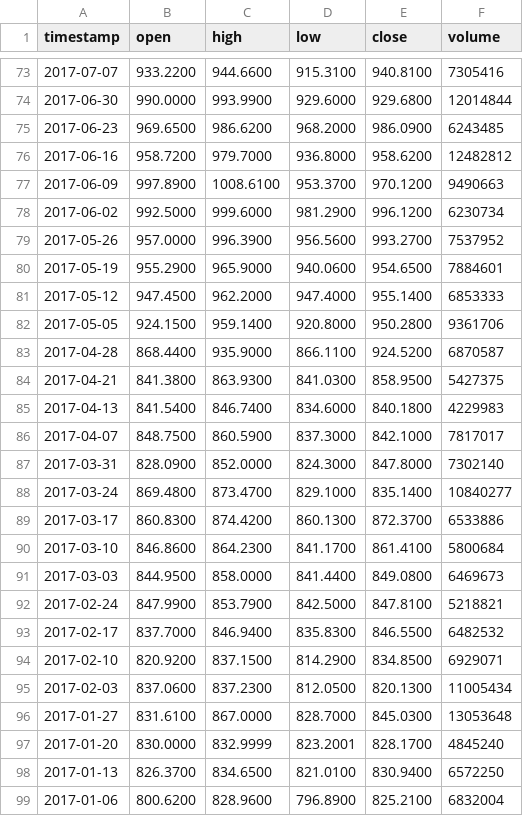
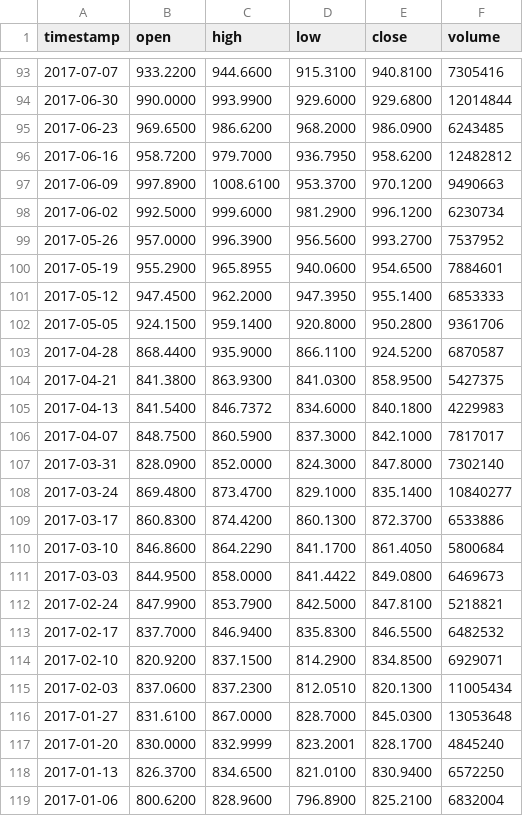
Before and after one commit to AirVan21/EasyStocks, a CSV file: static/data/GOOGL.csv, drawn as a sheet; only a part is shown, gaps mark what is left out; the diff covers the shown part only.

```diff
--- a/static/data/GOOGL.csv
+++ b/static/data/GOOGL.csv
@@ -75,3 +95,3 @@ timestamp,open,high,low,close,volume
 2017-06-23,969.6500,986.6200,968.2000,986.0900,6243485
-2017-06-16,958.7200,979.7000,936.8000,958.6200,12482812
+2017-06-16,958.7200,979.7000,936.7950,958.6200,12482812
 2017-06-09,997.8900,1008.6100,953.3700,970.1200,9490663
@@ -79,4 +99,4 @@ timestamp,open,high,low,close,volume
 2017-05-26,957.0000,996.3900,956.5600,993.2700,7537952
-2017-05-19,955.2900,965.9000,940.0600,954.6500,7884601
-2017-05-12,947.4500,962.2000,947.4000,955.1400,6853333
+2017-05-19,955.2900,965.8955,940.0600,954.6500,7884601
+2017-05-12,947.4500,962.2000,947.3950,955.1400,6853333
 2017-05-05,924.1500,959.1400,920.8000,950.2800,9361706
@@ -84,3 +104,3 @@ timestamp,open,high,low,close,volume
 2017-04-21,841.3800,863.9300,841.0300,858.9500,5427375
-2017-04-13,841.5400,846.7400,834.6000,840.1800,4229983
+2017-04-13,841.5400,846.7372,834.6000,840.1800,4229983
 2017-04-07,848.7500,860.5900,837.3000,842.1000,7817017
@@ -89,4 +109,4 @@ timestamp,open,high,low,close,volume
 2017-03-17,860.8300,874.4200,860.1300,872.3700,6533886
-2017-03-10,846.8600,864.2300,841.1700,861.4100,5800684
-2017-03-03,844.9500,858.0000,841.4400,849.0800,6469673
+2017-03-10,846.8600,864.2290,841.1700,861.4050,5800684
+2017-03-03,844.9500,858.0000,841.4422,849.0800,6469673
 2017-02-24,847.9900,853.7900,842.5000,847.8100,5218821
@@ -94,3 +114,3 @@ timestamp,open,high,low,close,volume
 2017-02-10,820.9200,837.1500,814.2900,834.8500,6929071
-2017-02-03,837.0600,837.2300,812.0500,820.1300,11005434
+2017-02-03,837.0600,837.2300,812.0510,820.1300,11005434
 2017-01-27,831.6100,867.0000,828.7000,845.0300,13053648
```
Also changed, not shown: 20 added rows and 5 edited cells elsewhere in this file, static/data/FB.csv, 1 other file.
